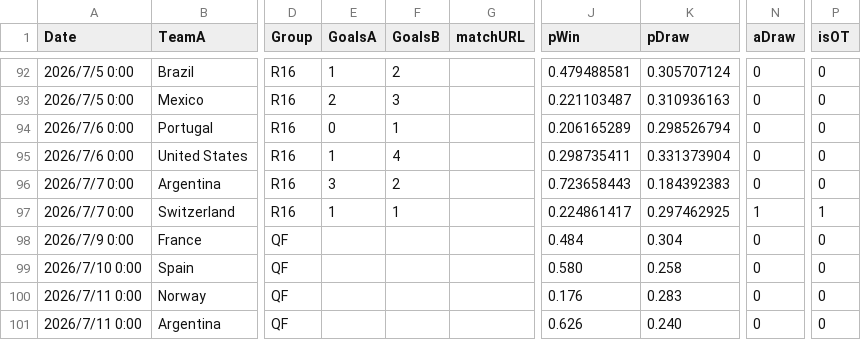
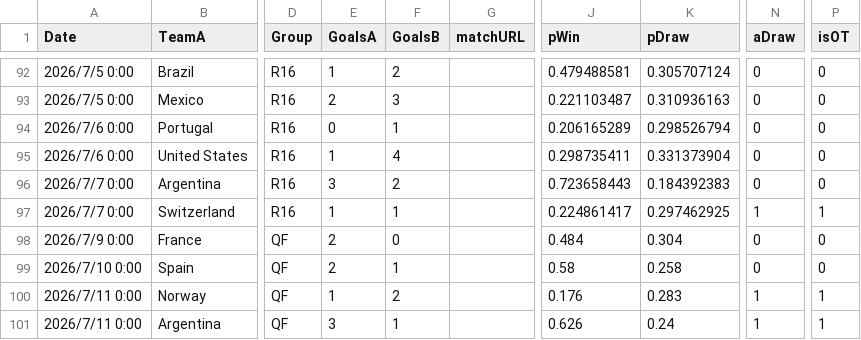
Before and after one commit to konakalab/FIFAWC2026Prediction, a CSV file: table_prediction_h2h_withResult.csv, drawn as a sheet; only a part is shown, gaps mark what is left out; the diff names each change by its address in the sheet, - before the commit and + after, or states it on an @@ line.

Commit message:
Add files via upload

```diff
--- a/table_prediction_h2h_withResult.csv
+++ b/table_prediction_h2h_withResult.csv
-E98:E99 (GoalsA): (empty)
+E98:E99 (GoalsA): 2
-F98 (GoalsB): (empty)
+F98 (GoalsB): 0
-F99 (GoalsB): (empty)
+F99 (GoalsB): 1
-J99 (pWin): 0.580
+J99 (pWin): 0.58
-E100 (GoalsA): (empty)
+E100 (GoalsA): 1
-F100 (GoalsB): (empty)
+F100 (GoalsB): 2
-N100:N101 (aDraw): 0
+N100:N101 (aDraw): 1
-P100:P101 (isOT): 0
+P100:P101 (isOT): 1
-E101 (GoalsA): (empty)
+E101 (GoalsA): 3
-F101 (GoalsB): (empty)
+F101 (GoalsB): 1
-K101 (pDraw): 0.240
+K101 (pDraw): 0.24
```
